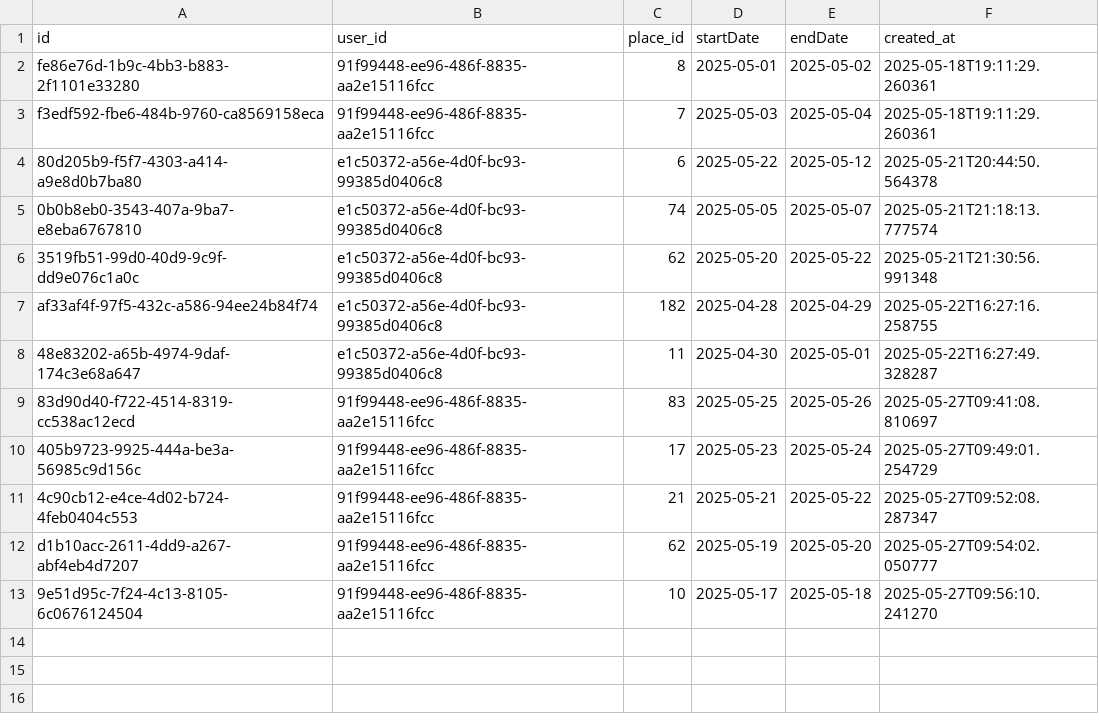
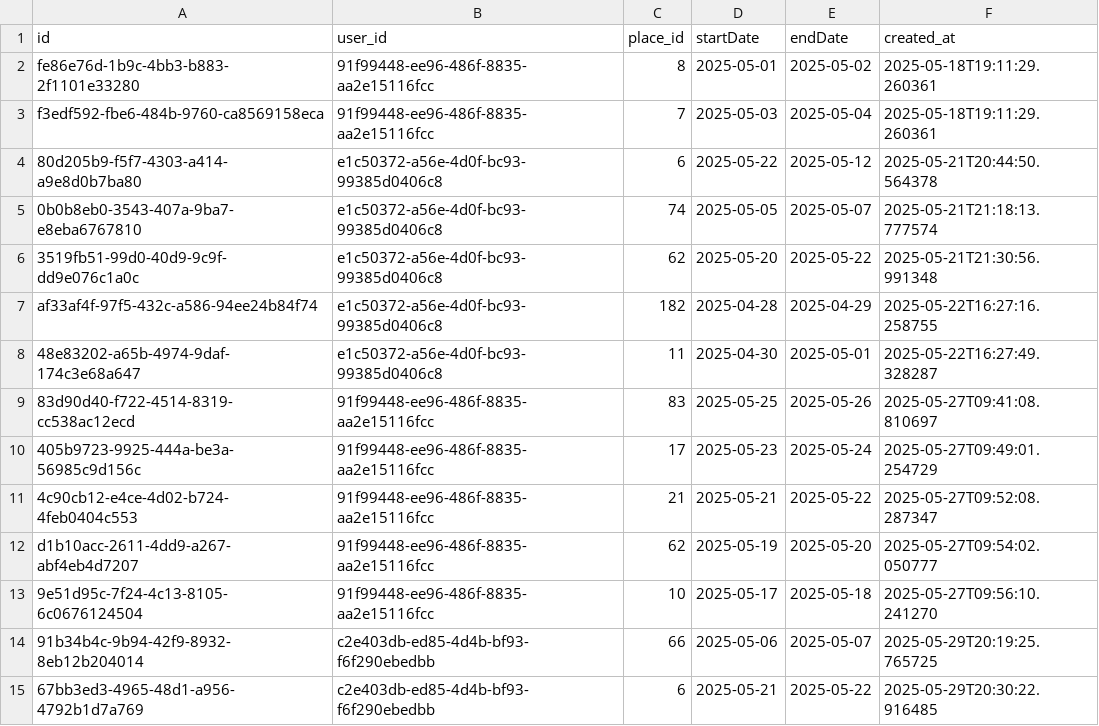
Before and after one commit to NPhuong1101/HTVTT_Recommendation, a CSV file: public/data/user_travel_history.csv, drawn as a sheet; the diff names each change by its address in the sheet, - before the commit and + after, or states it on an @@ line.

```diff
--- a/public/data/user_travel_history.csv
+++ b/public/data/user_travel_history.csv
+row 14: 91b34b4c-9b94-42f9-8932-8eb12b204014 | c2e403db-ed85-4d4b-bf93-f6f290ebedbb | 66 | 2025-05-06 | 2025-05-07 | 2025-05-29T20:19:25.765725
+row 15: 67bb3ed3-4965-48d1-a956-4792b1d7a769 | c2e403db-ed85-4d4b-bf93-f6f290ebedbb | 6 | 2025-05-21 | 2025-05-22 | 2025-05-29T20:30:22.916485
```
Also changed, not shown: public/data/Info-trip.csv, public/data/ground_truth.csv, 5 other files.
